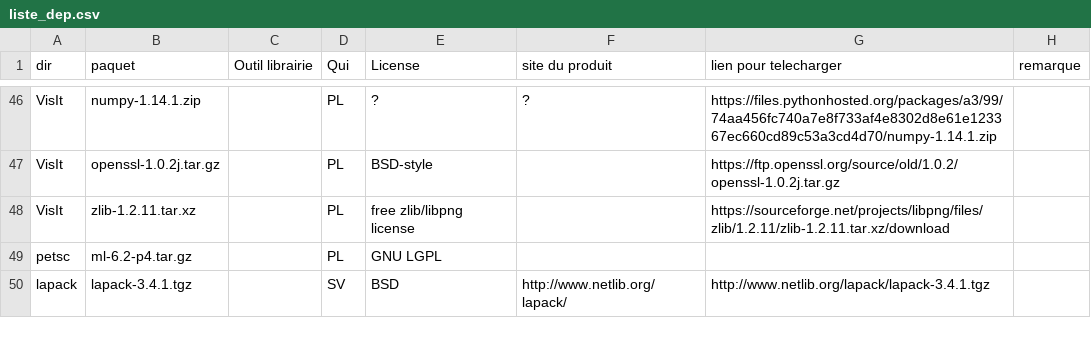
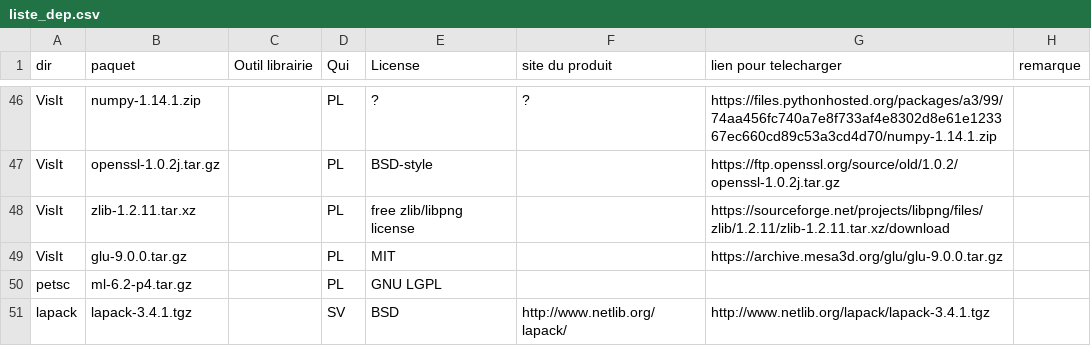
Before and after one commit to cea-trust-platform/trust-code, a CSV file: bin/gestion_externalpackages/liste_dep.csv, drawn as a sheet; only a part is shown, gaps mark what is left out; the diff names each change by its address in the sheet, - before the commit and + after, or states it on an @@ line.

```diff
--- a/bin/gestion_externalpackages/liste_dep.csv
+++ b/bin/gestion_externalpackages/liste_dep.csv
+row 49: VisIt | glu-9.0.0.tar.gz |  | PL | MIT |  | https://archive.mesa3d.org/glu/glu-9.0.0.tar.gz
```
Also changed, not shown: 5 other files.
